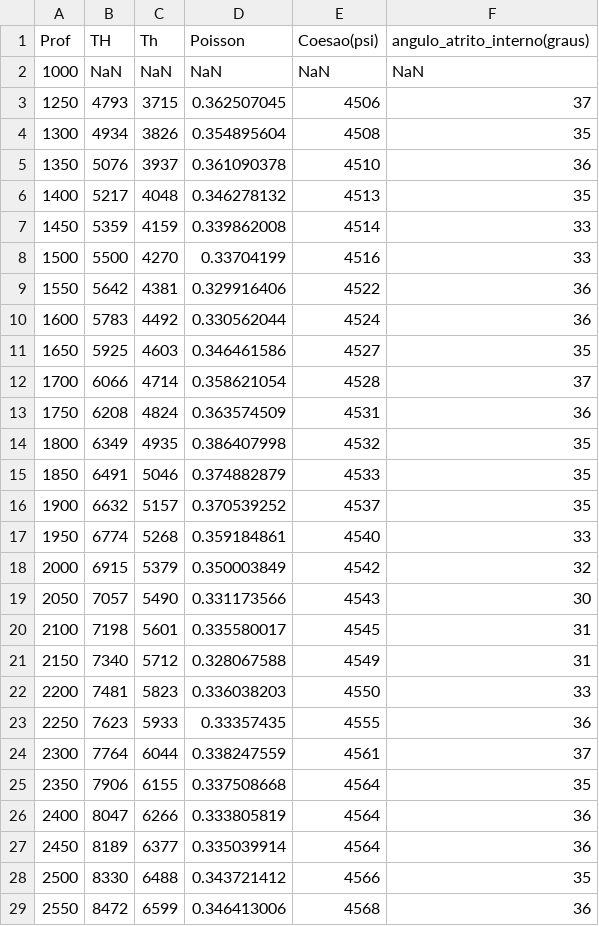
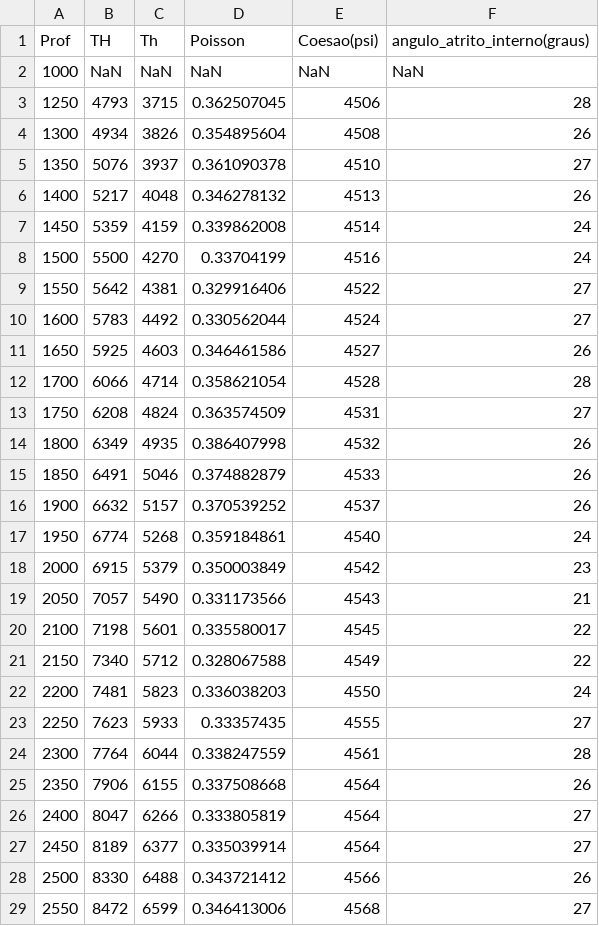
Before and after one commit to danielbettu/datasets, a CSV file: tensoes_insitu_poisson_MM_TensoesOK.csv, drawn as a sheet; only a part is shown; the diff covers the shown part only.

Commit message:
Add files via upload

```diff
--- a/tensoes_insitu_poisson_MM_TensoesOK.csv
+++ b/tensoes_insitu_poisson_MM_TensoesOK.csv
@@ -2,28 +2,28 @@ Prof,TH,Th,Poisson,Coesao(psi),angulo_atrito_interno(graus)
 1000,NaN,NaN,NaN,NaN,NaN
-1250,4793,3715,0.362507045,4506,37
-1300,4934,3826,0.354895604,4508,35
-1350,5076,3937,0.361090378,4510,36
-1400,5217,4048,0.346278132,4513,35
-1450,5359,4159,0.339862008,4514,33
-1500,5500,4270,0.33704199,4516,33
-1550,5642,4381,0.329916406,4522,36
-1600,5783,4492,0.330562044,4524,36
-1650,5925,4603,0.346461586,4527,35
-1700,6066,4714,0.358621054,4528,37
-1750,6208,4824,0.363574509,4531,36
-1800,6349,4935,0.386407998,4532,35
-1850,6491,5046,0.374882879,4533,35
-1900,6632,5157,0.370539252,4537,35
-1950,6774,5268,0.359184861,4540,33
-2000,6915,5379,0.350003849,4542,32
-2050,7057,5490,0.331173566,4543,30
-2100,7198,5601,0.335580017,4545,31
-2150,7340,5712,0.328067588,4549,31
-2200,7481,5823,0.336038203,4550,33
-2250,7623,5933,0.33357435,4555,36
-2300,7764,6044,0.338247559,4561,37
-2350,7906,6155,0.337508668,4564,35
-2400,8047,6266,0.333805819,4564,36
-2450,8189,6377,0.335039914,4564,36
-2500,8330,6488,0.343721412,4566,35
-2550,8472,6599,0.346413006,4568,36
+1250,4793,3715,0.362507045,4506,28
+1300,4934,3826,0.354895604,4508,26
+1350,5076,3937,0.361090378,4510,27
+1400,5217,4048,0.346278132,4513,26
+1450,5359,4159,0.339862008,4514,24
+1500,5500,4270,0.33704199,4516,24
+1550,5642,4381,0.329916406,4522,27
+1600,5783,4492,0.330562044,4524,27
+1650,5925,4603,0.346461586,4527,26
+1700,6066,4714,0.358621054,4528,28
+1750,6208,4824,0.363574509,4531,27
+1800,6349,4935,0.386407998,4532,26
+1850,6491,5046,0.374882879,4533,26
+1900,6632,5157,0.370539252,4537,26
+1950,6774,5268,0.359184861,4540,24
+2000,6915,5379,0.350003849,4542,23
+2050,7057,5490,0.331173566,4543,21
+2100,7198,5601,0.335580017,4545,22
+2150,7340,5712,0.328067588,4549,22
+2200,7481,5823,0.336038203,4550,24
+2250,7623,5933,0.33357435,4555,27
+2300,7764,6044,0.338247559,4561,28
+2350,7906,6155,0.337508668,4564,26
+2400,8047,6266,0.333805819,4564,27
+2450,8189,6377,0.335039914,4564,27
+2500,8330,6488,0.343721412,4566,26
+2550,8472,6599,0.346413006,4568,27
```
Also changed, not shown: 39 edited cells elsewhere in this file.
